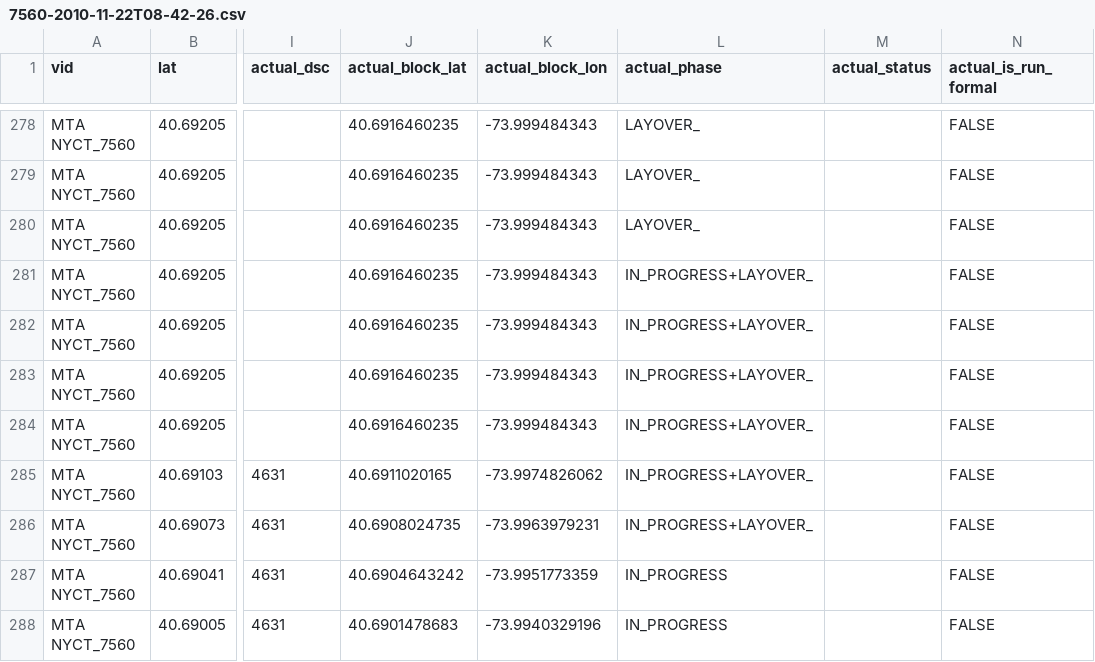
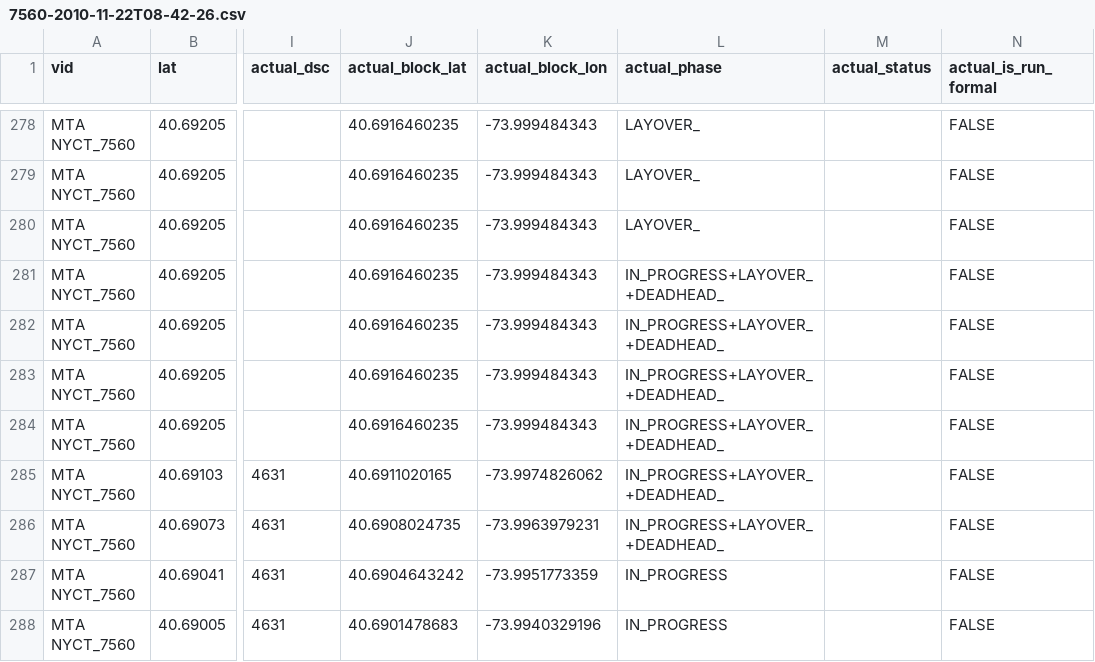
Before and after one commit to camsys/onebusaway-nyc, a CSV file: onebusaway-nyc-integration-tests/src/integration-test/resources/traces/7560-2010-11-22T08-42-26.csv, drawn as a sheet; only a part is shown, gaps mark what is left out; the diff names each change by its address in the sheet, - before the commit and + after, or states it on an @@ line.

```diff
--- a/onebusaway-nyc-integration-tests/src/integration-test/resources/traces/7560-2010-11-22T08-42-26.csv
+++ b/onebusaway-nyc-integration-tests/src/integration-test/resources/traces/7560-2010-11-22T08-42-26.csv
-L281:L286 (actual_phase): IN_PROGRESS+LAYOVER_
+L281:L286 (actual_phase): IN_PROGRESS+LAYOVER_+DEADHEAD_
```
Also changed, not shown: onebusaway-nyc-integration-tests/src/integration-test/resources/traces/1325-2010-12-15T01-48-45.csv, onebusaway-nyc-integration-tests/src/integration-test/resources/traces/2711_20111208_054046_102329.csv, 12 other files.
